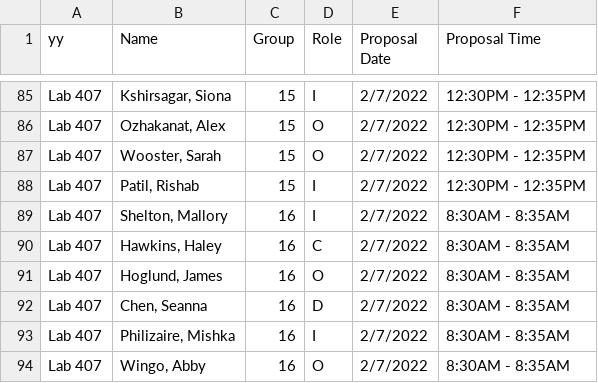
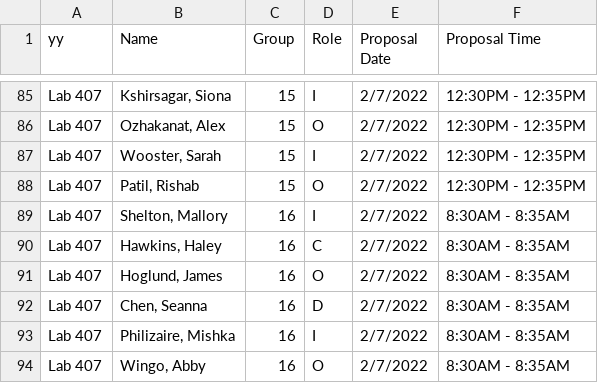
Before and after one commit to SuperMarioGiacomazzo/STOR320_WEBSITE, a CSV file: Group Assignments/STOR320.002 Group Assignments - 2.csv, drawn as a sheet; only a part is shown, gaps mark what is left out.

```diff
--- a/Group Assignments/STOR320.002 Group Assignments - 2.csv
+++ b/Group Assignments/STOR320.002 Group Assignments - 2.csv
@@ -86,4 +86,4 @@ Lab 407,"Kshirsagar, Siona",15,I,2/7/2022,12:30PM - 12:35PM
 Lab 407,"Ozhakanat, Alex",15,O,2/7/2022,12:30PM - 12:35PM
-Lab 407,"Wooster, Sarah",15,O,2/7/2022,12:30PM - 12:35PM
-Lab 407,"Patil, Rishab",15,I,2/7/2022,12:30PM - 12:35PM
+Lab 407,"Wooster, Sarah",15,I,2/7/2022,12:30PM - 12:35PM
+Lab 407,"Patil, Rishab",15,O,2/7/2022,12:30PM - 12:35PM
 Lab 407,"Shelton, Mallory",16,I,2/7/2022,8:30AM - 8:35AM
```
Also changed, not shown: Group Assignments/STOR320.001 Group Assignments - 2.csv, 2 other files.
